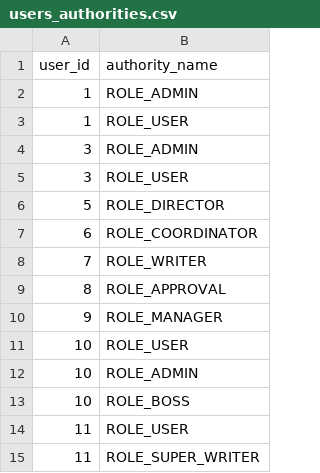
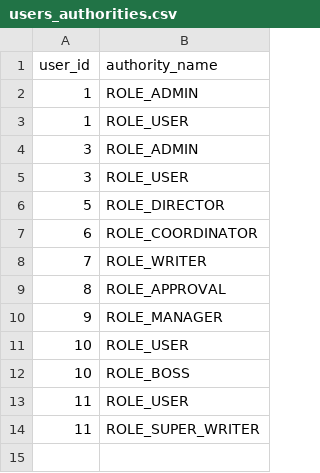
Before and after one commit to BulkSecurityGeneratorProject/topica-tea, a CSV file: src/main/resources/config/liquibase/users_authorities.csv, drawn as a sheet.

```diff
--- a/src/main/resources/config/liquibase/users_authorities.csv
+++ b/src/main/resources/config/liquibase/users_authorities.csv
@@ -11,3 +11,2 @@ user_id;authority_name
 10;ROLE_USER
-10;ROLE_ADMIN
 10;ROLE_BOSS
```
Also changed, not shown: src/main/resources/config/liquibase/channel_product.csv, 38 other files.
